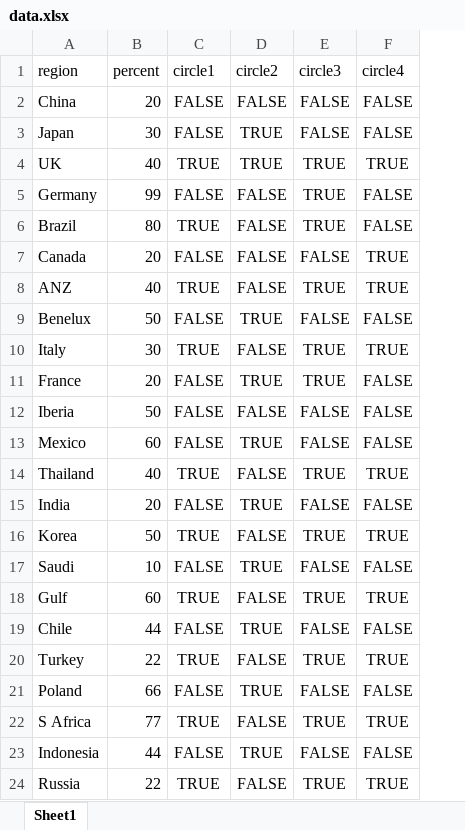
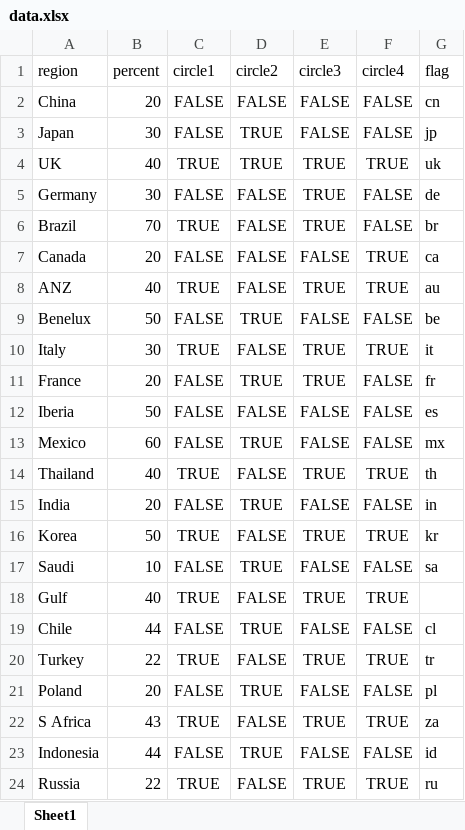
Before and after one commit to mliq/prime_solo_project, an Excel workbook: public/data/data.xlsx, sheet Sheet1, drawn as a sheet; values as stored, in another font and other column widths than the file's, no borders; the diff names each change by its address in the sheet, - before the commit and + after, or states it on an @@ line.

Commit message:
Dynamic flags working

```diff
--- a/public/data/data.xlsx (sheet Sheet1)
+++ b/public/data/data.xlsx (sheet Sheet1)
+column G (flag), rows 2-24: cn | jp | uk | de | br | ca | au | be | it | fr | es | mx | th | in | kr | sa |  | cl | tr | pl | za | id | ru
-B5 (percent): 99
+B5 (percent): 30
-B6 (percent): 80
+B6 (percent): 70
-B18 (percent): 60
+B18 (percent): 40
-B21 (percent): 66
+B21 (percent): 20
-B22 (percent): 77
+B22 (percent): 43
```
Also changed, not shown: uploads/data.xlsx, 6 other files.
